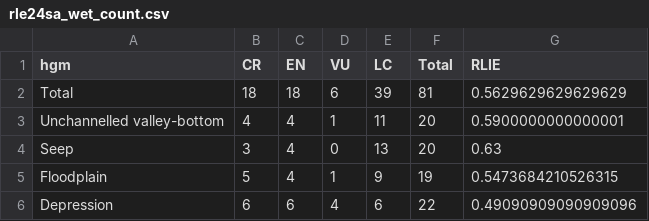
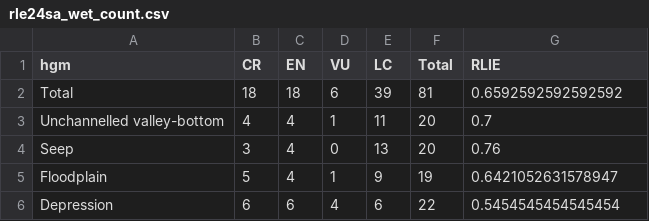
Before and after one commit to askowno/RLE_wet, a CSV file: outputs/rle24sa_wet_count.csv, drawn as a sheet.

```diff
--- a/outputs/rle24sa_wet_count.csv
+++ b/outputs/rle24sa_wet_count.csv
@@ -1,6 +1,6 @@
 hgm,CR,EN,VU,LC,Total,RLIE
-Total,18,18,6,39,81,0.5629629629629629
-Unchannelled valley-bottom,4,4,1,11,20,0.5900000000000001
-Seep,3,4,0,13,20,0.63
-Floodplain,5,4,1,9,19,0.5473684210526315
-Depression,6,6,4,6,22,0.49090909090909096
+Total,18,18,6,39,81,0.6592592592592592
+Unchannelled valley-bottom,4,4,1,11,20,0.7
+Seep,3,4,0,13,20,0.76
+Floodplain,5,4,1,9,19,0.6421052631578947
+Depression,6,6,4,6,22,0.5454545454545454
```
Also changed, not shown: outputs/rle18_wet_count.csv, outputs/rle18sa_wet_count.csv, 27 other files.
